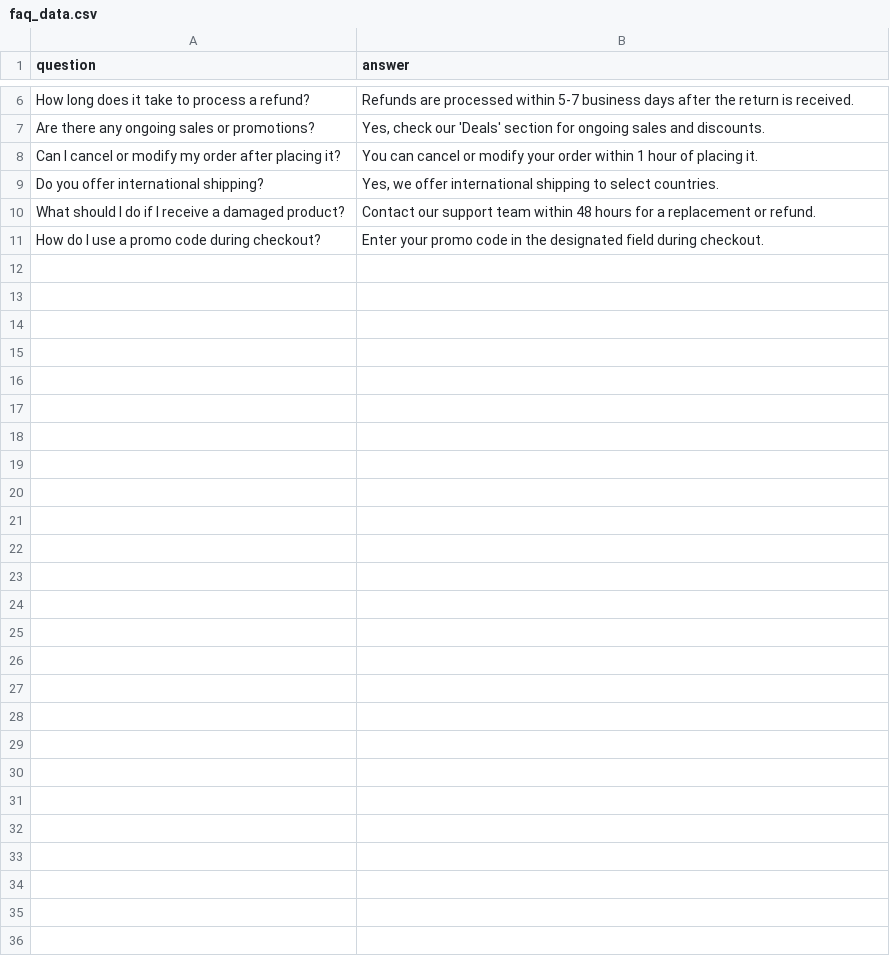
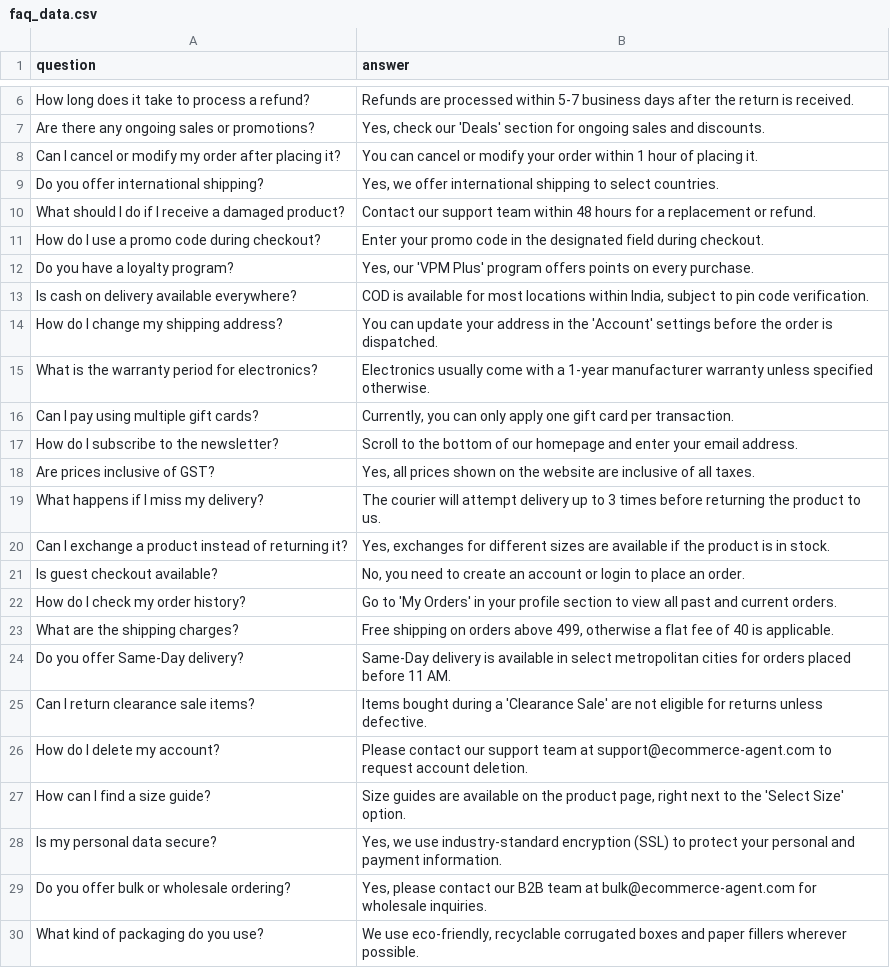
Before and after one commit to VIVPM/ecommerce-agent, a CSV file: backend/app/resources/faq_data.csv, drawn as a sheet; only a part is shown, gaps mark what is left out; the diff covers the shown part only; the diff names each change by its address in the sheet, - before the commit and + after, or states it on an @@ line.

Commit message:
feat: add agent evaluation suite (rubric, script, test questions, results)

```diff
--- a/backend/app/resources/faq_data.csv
+++ b/backend/app/resources/faq_data.csv
+row 12: Do you have a loyalty program? | Yes, our 'VPM Plus' program offers points on every purchase.
+row 13: Is cash on delivery available everywhere? | COD is available for most locations within India, subject to pin code verification.
+row 14: How do I change my shipping address? | You can update your address in the 'Account' settings before the order is dispatched.
+row 15: What is the warranty period for electronics? | Electronics usually come with a 1-year manufacturer warranty unless specified otherwise.
+row 16: Can I pay using multiple gift cards? | Currently, you can only apply one gift card per transaction.
+row 17: How do I subscribe to the newsletter? | Scroll to the bottom of our homepage and enter your email address.
+row 18: Are prices inclusive of GST? | Yes, all prices shown on the website are inclusive of all taxes.
+row 19: What happens if I miss my delivery? | The courier will attempt delivery up to 3 times before returning the product to us.
+row 20: Can I exchange a product instead of returning it? | Yes, exchanges for different sizes are available if the product is in stock.
+row 21: Is guest checkout available? | No, you need to create an account or login to place an order.
+row 22: How do I check my order history? | Go to 'My Orders' in your profile section to view all past and current orders.
+row 23: What are the shipping charges? | Free shipping on orders above 499, otherwise a flat fee of 40 is applicable.
+row 24: Do you offer Same-Day delivery? | Same-Day delivery is available in select metropolitan cities for orders placed before 11 AM.
+row 25: Can I return clearance sale items? | Items bought during a 'Clearance Sale' are not eligible for returns unless defective.
+row 26: How do I delete my account? | Please contact our support team at support@ecommerce-agent.com to request account deletion.
+row 27: How can I find a size guide? | Size guides are available on the product page, right next to the 'Select Size' option.
+row 28: Is my personal data secure? | Yes, we use industry-standard encryption (SSL) to protect your personal and payment information.
+row 29: Do you offer bulk or wholesale ordering? | Yes, please contact our B2B team at bulk@ecommerce-agent.com for wholesale inquiries.
+row 30: What kind of packaging do you use? | We use eco-friendly, recyclable corrugated boxes and paper fillers wherever possible.
```
Also changed, not shown: 21 added rows elsewhere in this file, 6 other files.
